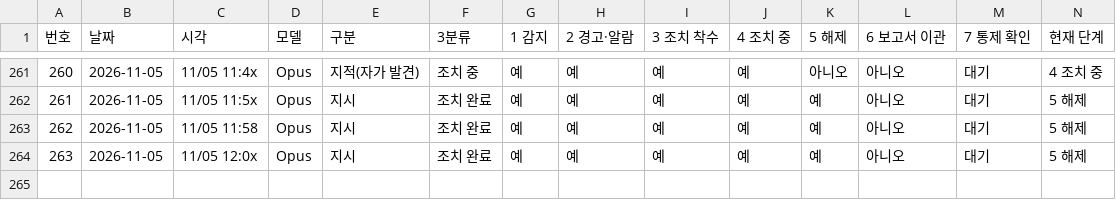
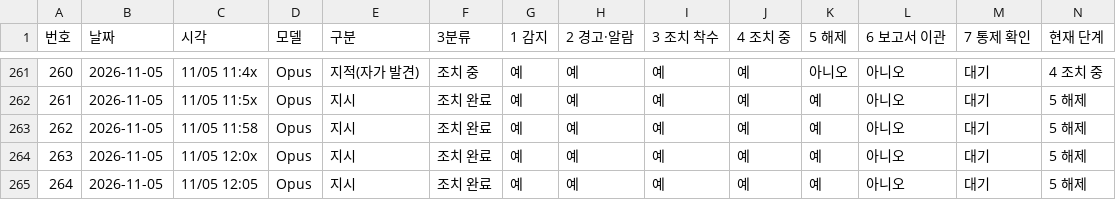
Before and after one commit to Kimsoowhan/hiven-ai-site, a TSV file: cowork/ctl/action_lifecycle.tsv, drawn as a sheet; only a part is shown, gaps mark what is left out; the diff names each change by its address in the sheet, - before the commit and + after, or states it on an @@ line.

```diff
--- a/cowork/ctl/action_lifecycle.tsv
+++ b/cowork/ctl/action_lifecycle.tsv
+row 265: 264 | 2026-11-05 | 11/05 12:05 | Opus | 지시 | 조치 완료 | 예 | 예 | 예 | 예 | 예 | 아니오 | 대기 | 5 해제
```
Also changed, not shown: cowork/ctl/model_control_history.tsv, 1 other file.
